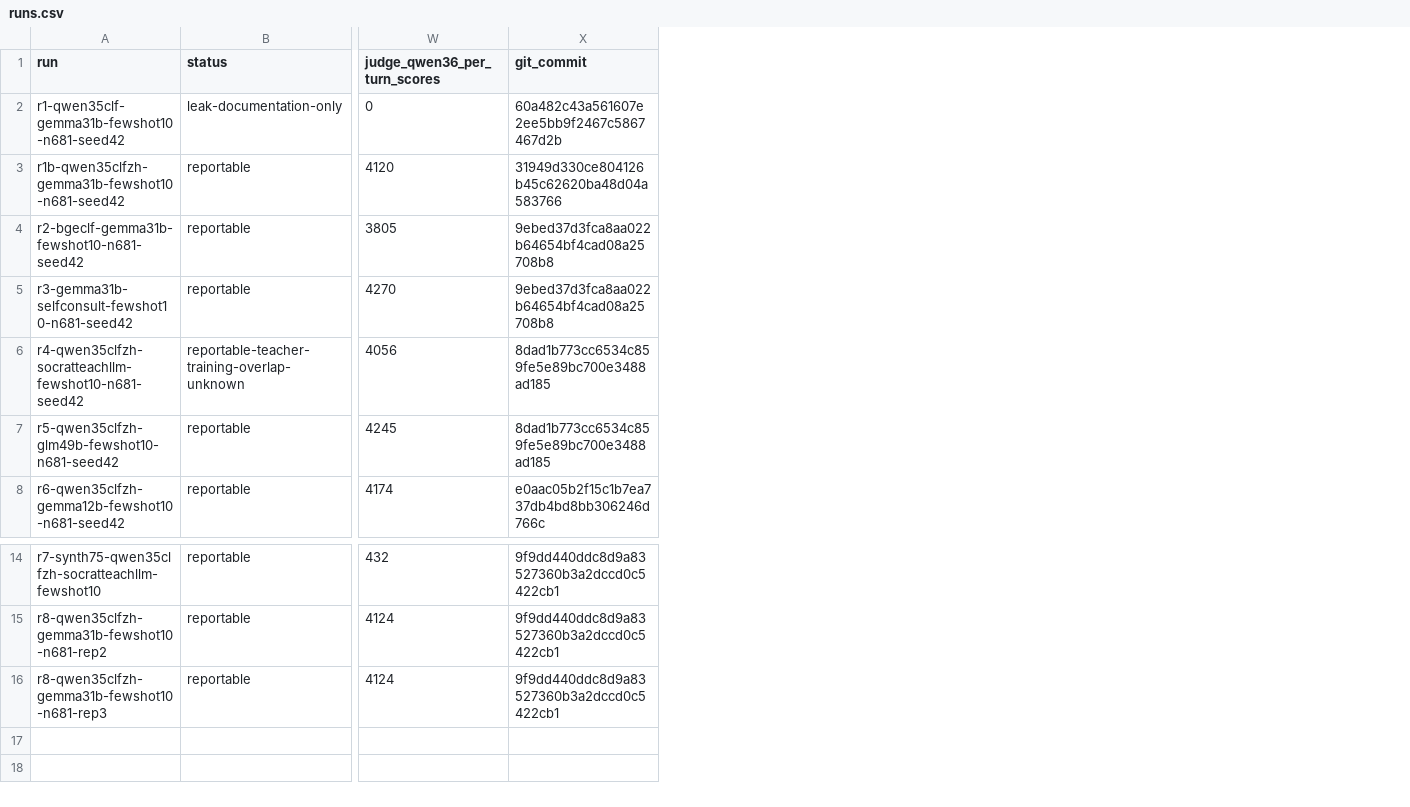
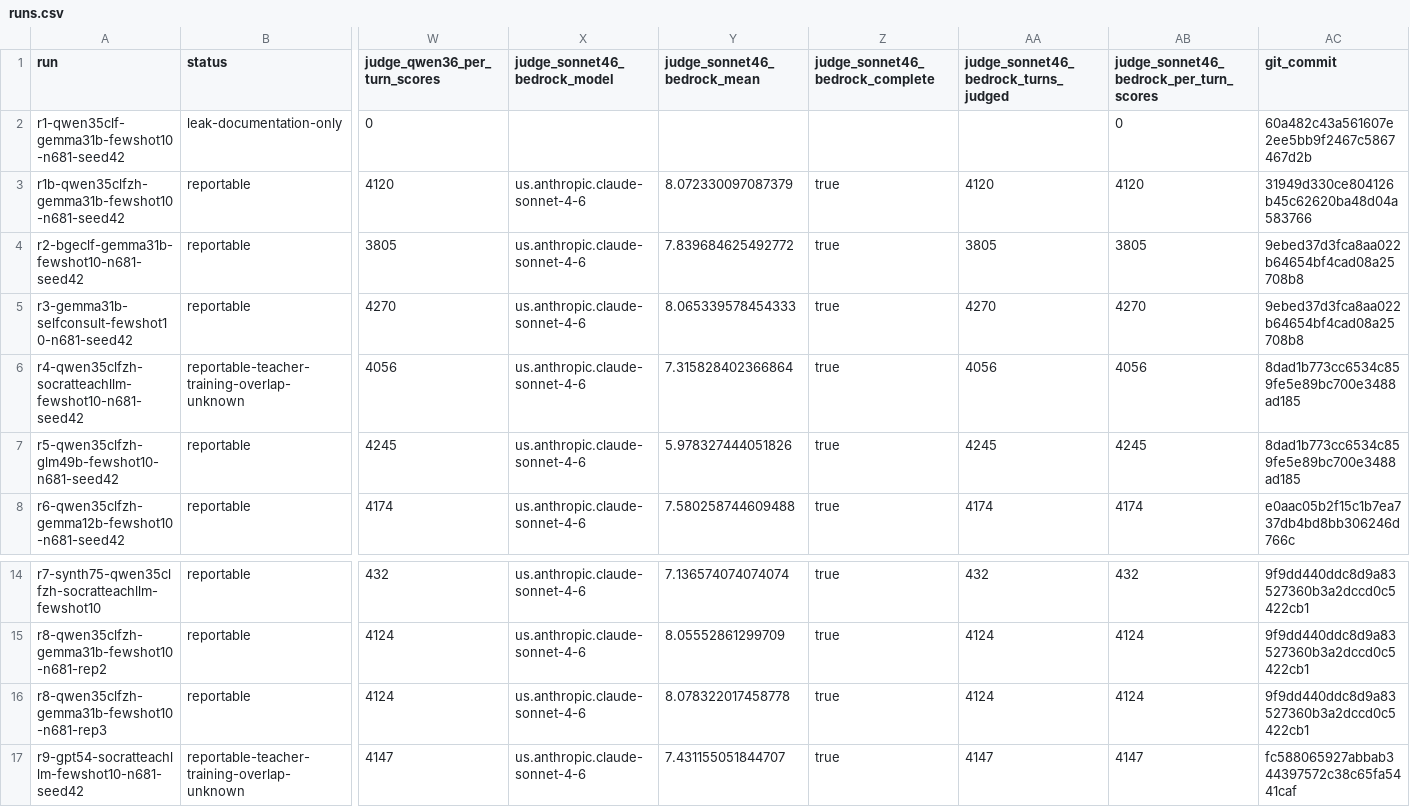
Before and after one commit to ulises-c/csen-346, a CSV file: docs/hf_release/runs.csv, drawn as a sheet; only a part is shown, gaps mark what is left out; rows hold the shown columns only; the diff names each change by its address in the sheet, - before the commit and + after, or states it on an @@ line.

Commit message:
docs(hf_release): the dataset card and run index as built for release

```diff
--- a/docs/hf_release/runs.csv
+++ b/docs/hf_release/runs.csv
+column X (judge_sonnet46_bedrock_model), rows 3-8: all us.anthropic.claude-sonnet-4-6; rows 14-16: all us.anthropic.claude-sonnet-4-6
+column Y (judge_sonnet46_bedrock_mean), rows 3-8: 8.072330097087379 | 7.839684625492772 | 8.065339578454333 | 7.315828402366864 | 5.978327444051826 | 7.580258744609488; rows 14-16: 7.136574074074074 | 8.05552861299709 | 8.078322017458778
+column Z (judge_sonnet46_bedrock_complete), rows 3-8: all true; rows 14-16: all true
+column AA, rows 1-8: judge_sonnet46_bedrock_turns_judged |  | 4120 | 3805 | 4270 | 4056 | 4245 | 4174; rows 14-16: 432 | 4124 | 4124
+column AB, rows 1-8: judge_sonnet46_bedrock_per_turn_scores | 0 | 4120 | 3805 | 4270 | 4056 | 4245 | 4174; rows 14-16: 432 | 4124 | 4124
+row 17: r9-gpt54-socratteachllm-fewshot10-n681-seed42 | reportable-teacher-training-overlap-unknown | 4147 | us.anthropic.claude-sonnet-4-6 | 7.431155051844707 | true | 4147 | 4147 | fc588065927abbab344397572c38c65fa5441caf
```
Also changed, not shown: 2 other files.
